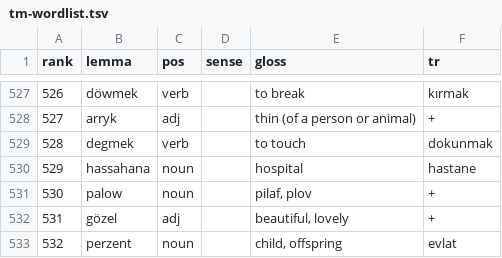
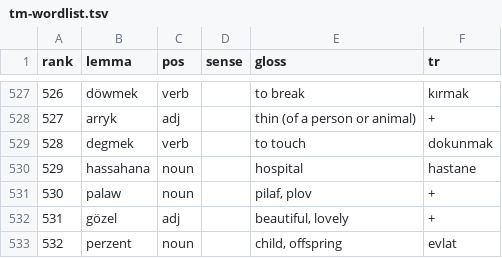
Before and after one commit to gregoire-maillard/gregoire-maillard.github.io, a TSV file: scripts/turkmen/tm-wordlist.tsv, drawn as a sheet; only a part is shown, gaps mark what is left out.

```diff
--- a/scripts/turkmen/tm-wordlist.tsv
+++ b/scripts/turkmen/tm-wordlist.tsv
@@ -530,3 +530,3 @@ rank	lemma	pos	sense	gloss	tr
 529	hassahana	noun		hospital	hastane
-530	palow	noun		pilaf, plov	+
+530	palaw	noun		pilaf, plov	+
 531	gözel	adj		beautiful, lovely	+
```
Also changed, not shown: 28 other files.
